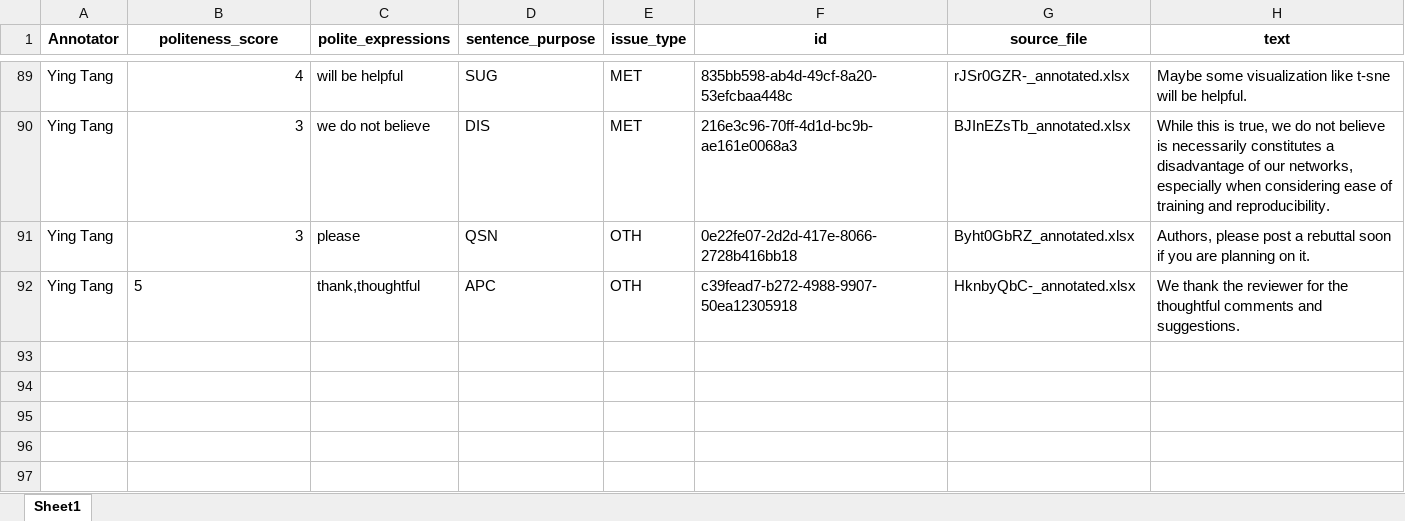
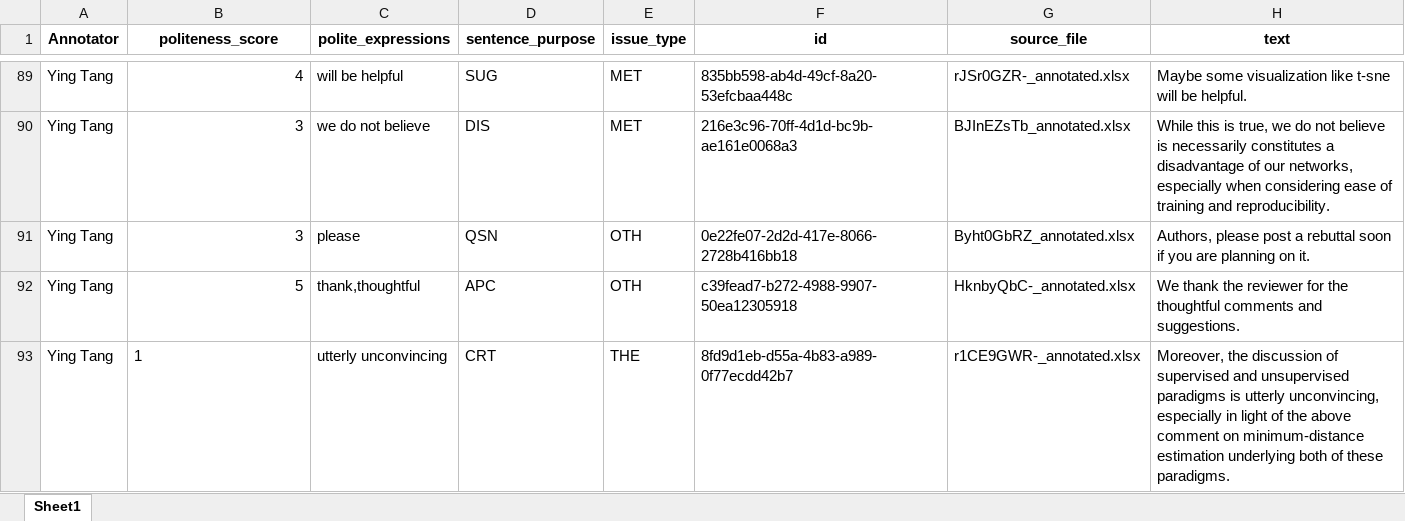
Before and after one commit to pariskang/CMLM-WangShuhe, an Excel workbook: annotations/Ying Tang_20240726_024005.xlsx, sheet Sheet1, drawn as a sheet; only a part is shown, gaps mark what is left out; values as stored, in another font and other column widths than the file's, no borders; the diff names each change by its address in the sheet, - before the commit and + after, or states it on an @@ line.

Commit message:
Update annotations for Ying Tang

```diff
--- a/annotations/Ying Tang_20240726_024005.xlsx (sheet Sheet1)
+++ b/annotations/Ying Tang_20240726_024005.xlsx (sheet Sheet1)
-B92 alignment: left
+B92 alignment: right
+row 93: Ying Tang | 1 | utterly unconvincing | CRT | THE | 8fd9d1eb-d55a-4b83-a989-0f77ecdd42b7 | r1CE9GWR-_annotated.xlsx | Moreover, the discussion of supervised and unsupervised paradigms is utterly unconvincing, especially in light of the above comment on minimum-distance estimation underlying both of these paradigms.
```
